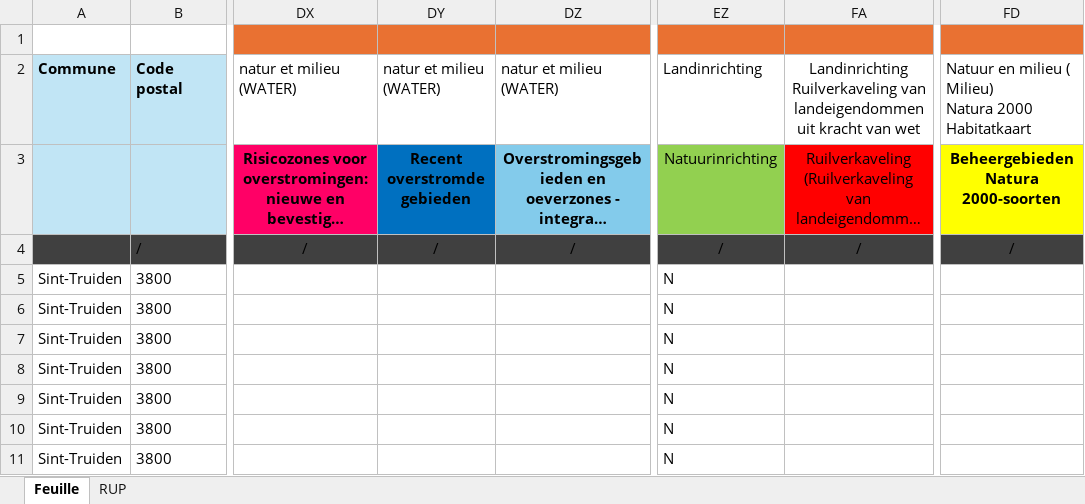
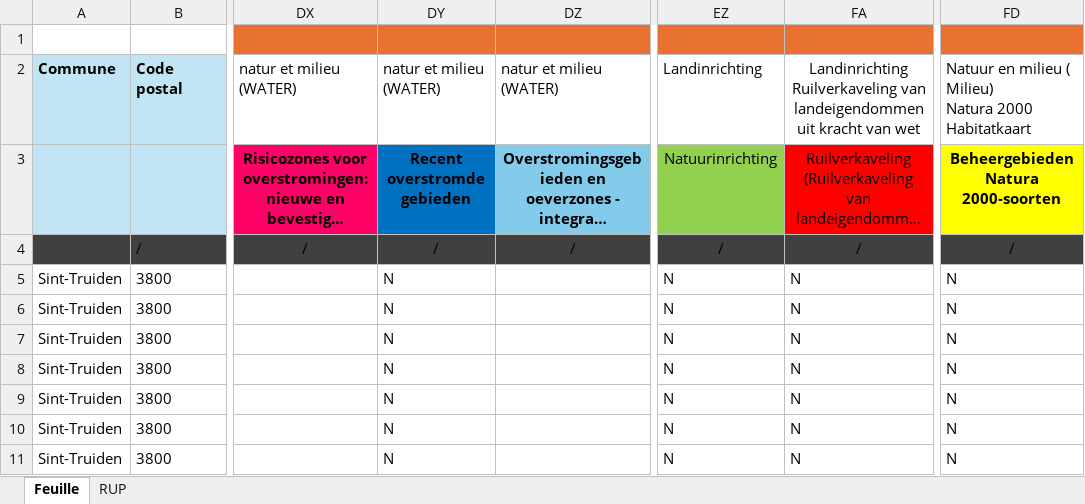
Before and after one commit to Mikajy01/walon-mpa-belgique-cloud, an Excel workbook: state/3800_sint-truiden.xlsx, sheet Feuille, drawn as a sheet; only a part is shown, gaps mark what is left out; long unchanged cells end in …; values as stored, in another font and other column widths than the file's, no borders; the diff names each change by its address in the sheet, - before the commit and + after, or states it on an @@ line.

```diff
--- a/state/3800_sint-truiden.xlsx (sheet Feuille)
+++ b/state/3800_sint-truiden.xlsx (sheet Feuille)
-DY5:DY11: (empty)
+DY5:DY11: N
-FA5:FA11: (empty)
+FA5:FA11: N
-FD5:FD11: (empty)
+FD5:FD11: N
```
Also changed, not shown: 6 other files.
